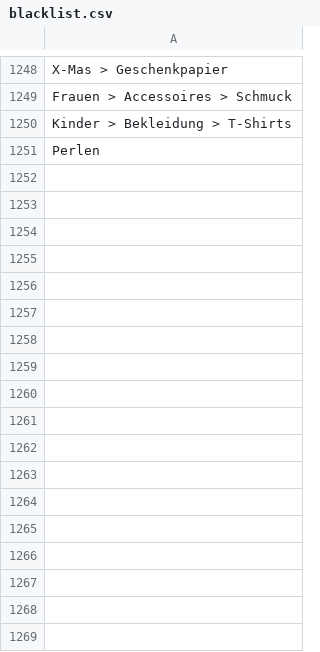
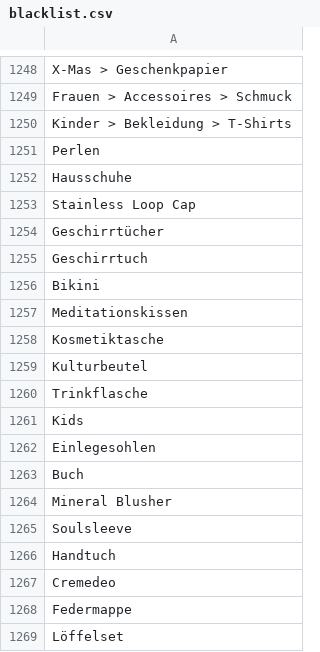
Before and after one commit to thegraphn/you_conscious, a CSV file: data_processing/utils/data_dependencies/blacklist.csv, drawn as a sheet; only a part is shown, gaps mark what is left out; the diff names each change by its address in the sheet, - before the commit and + after, or states it on an @@ line.

```diff
--- a/data_processing/utils/data_dependencies/blacklist.csv
+++ b/data_processing/utils/data_dependencies/blacklist.csv
+row 1252: Hausschuhe
+row 1253: Stainless Loop Cap
+row 1254: Geschirrtücher
+row 1255: Geschirrtuch
+row 1256: Bikini
+row 1257: Meditationskissen
+row 1258: Kosmetiktasche
+row 1259: Kulturbeutel
+row 1260: Trinkflasche
+row 1261: Kids
+row 1262: Einlegesohlen
+row 1263: Buch
+row 1264: Mineral Blusher
+row 1265: Soulsleeve
+row 1266: Handtuch
+row 1267: Cremedeo
+row 1268: Federmappe
+row 1269: Löffelset
```
Also changed, not shown: data_processing/utils/data_dependencies/column_mapping_merging.csv, data_processing/utils/data_dependencies/datafeed-locations.csv, 2 other files.
